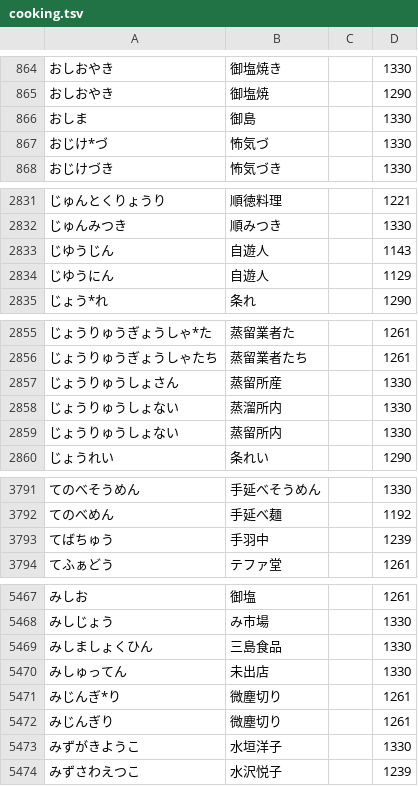
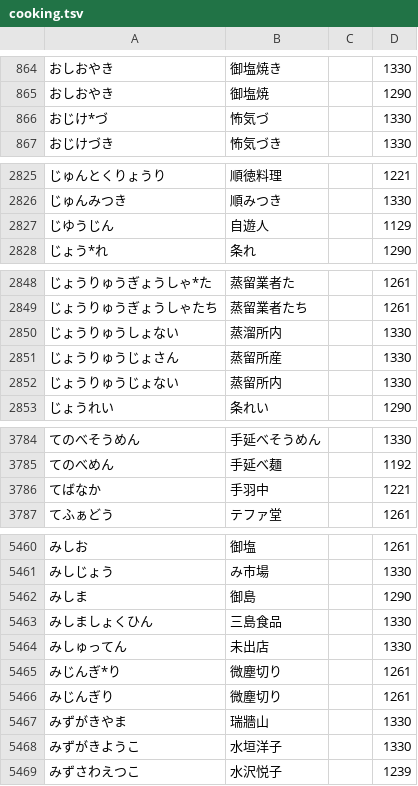
Before and after one commit to kanaemi-app/kanaemi-dict, a TSV file: dictionaries/cooking.tsv, drawn as a sheet; only a part is shown, gaps mark what is left out; the diff covers the shown part only.

```diff
--- a/dictionaries/cooking.tsv
+++ b/dictionaries/cooking.tsv
@@ -865,3 +865,2 @@
 おしおやき	御塩焼		1290
-おしま	御島		1330
 おじけ*づ	怖気づ		1330
@@ -2832,4 +2826,3 @@
 じゅんみつき	順みつき		1330
-じゆうじん	自遊人		1143
-じゆうにん	自遊人		1129
+じゆうじん	自遊人		1129
 じょう*れ	条れ		1290
@@ -2856,5 +2849,5 @@
 じょうりゅうぎょうしゃたち	蒸留業者たち		1261
-じょうりゅうしょさん	蒸留所産		1330
 じょうりゅうしょない	蒸溜所内		1330
-じょうりゅうしょない	蒸留所内		1330
+じょうりゅうじょさん	蒸留所産		1330
+じょうりゅうじょない	蒸留所内		1330
 じょうれい	条れい		1290
@@ -3792,3 +3785,3 @@
 てのべめん	手延べ麺		1192
-てばちゅう	手羽中		1239
+てばなか	手羽中		1221
 てふぁどう	テファ堂		1261
@@ -5468,2 +5461,3 @@
 みしじょう	み市場		1330
+みしま	御島		1290
 みしましょくひん	三島食品		1330
@@ -5472,2 +5466,3 @@
 みじんぎり	微塵切り		1261
+みずがきやま	瑞牆山		1330
 みずがきようこ	水垣洋子		1330
```
Also changed, not shown: 4 added rows, 8 removed rows and 11 edited cells elsewhere in this file, dictionaries/games.tsv, dictionaries/law.tsv, 28 other files.
